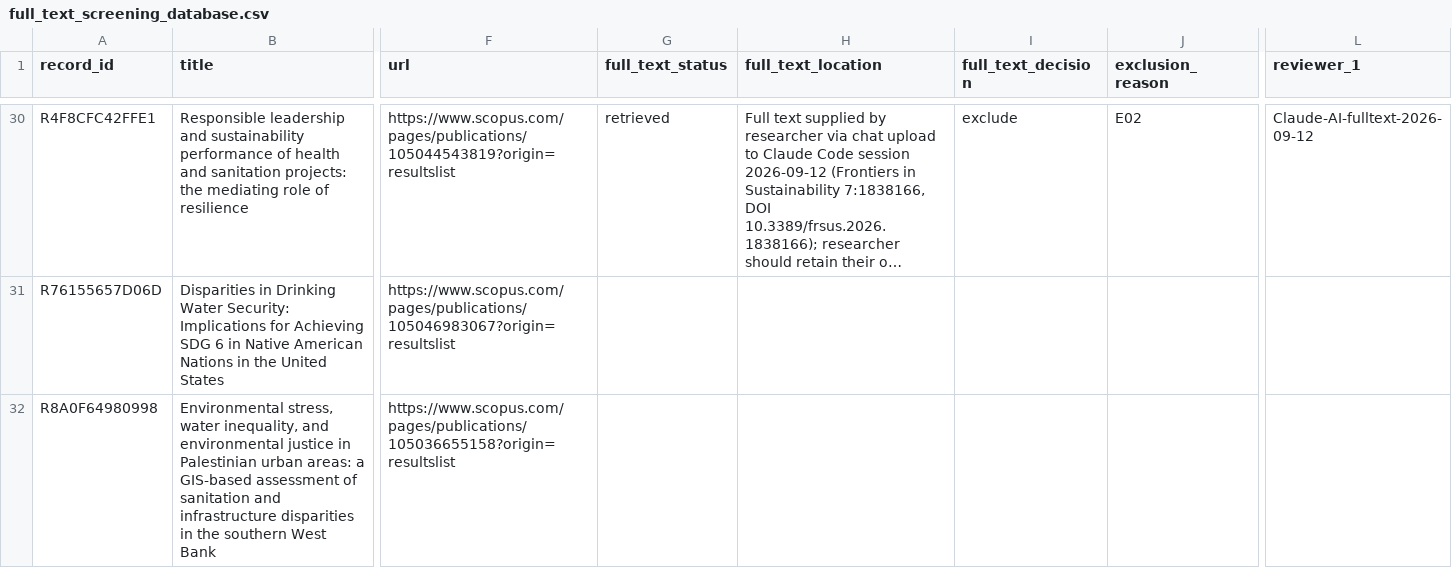
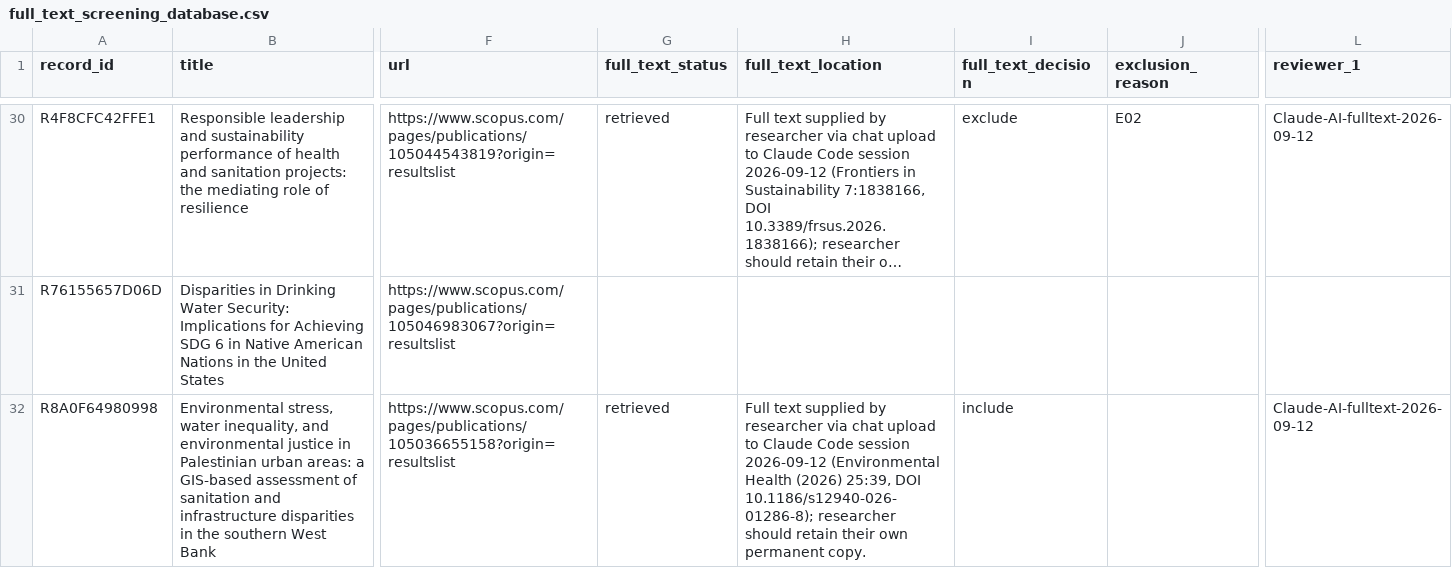
Before and after one commit to jrklaus8/water-law-dataset, a CSV file: legal-last-mile-systematic-review/02_screening/full_text/full_text_screening_database.csv, drawn as a sheet; only a part is shown, gaps mark what is left out; long unchanged cells end in …; the diff covers the shown part only; the diff names each change by its address in the sheet, - before the commit and + after, or states it on an @@ line.

```diff
--- a/legal-last-mile-systematic-review/02_screening/full_text/full_text_screening_database.csv
+++ b/legal-last-mile-systematic-review/02_screening/full_text/full_text_screening_database.csv
-G32 (full_text_status): (empty)
+G32 (full_text_status): retrieved
-H32 (full_text_location): (empty)
+H32 (full_text_location): Full text supplied by researcher via chat upload to Claude Code session 2026-09-12 (Environmental Health (2026) 25:39, DOI 10.1186/s12940-026-01286-8); researcher should retain their own permanent copy.
-I32 (full_text_decision): (empty)
+I32 (full_text_decision): include
-L32 (reviewer_1): (empty)
+L32 (reviewer_1): Claude-AI-fulltext-2026-09-12
```
Also changed, not shown: 6 edited cells elsewhere in this file, legal-last-mile-systematic-review/02_screening/exclusion_log/exclusion_log.csv.
